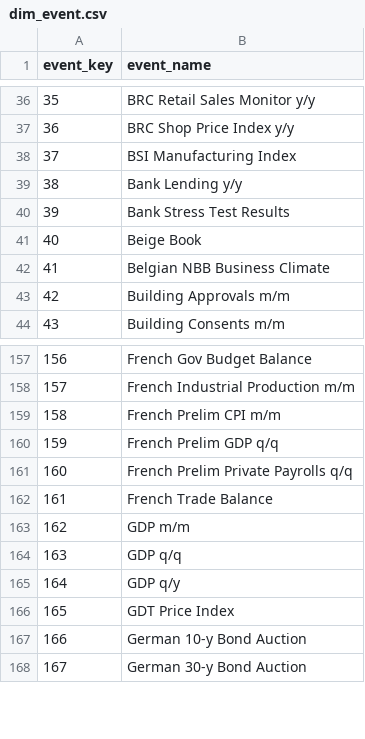
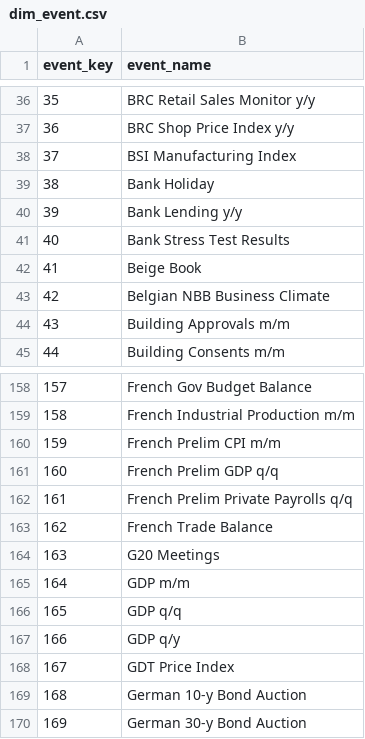
Before and after one commit to datpro12345/financial-calendar-etl, a CSV file: data/gold/mart/dim_event.csv, drawn as a sheet; only a part is shown, gaps mark what is left out; addresses are those after the commit; the diff names each change by its address in the sheet, - before the commit and + after, or states it on an @@ line.

```diff
--- a/data/gold/mart/dim_event.csv
+++ b/data/gold/mart/dim_event.csv
+row 39: 38 | Bank Holiday
@@ column A (event_key) renumbered from row 40 down @@
+row 164: 163 | G20 Meetings
```
Also changed, not shown: data/bronze/weekly/thisweek.csv, data/gold/mart/dim_date.csv, 49 other files.
